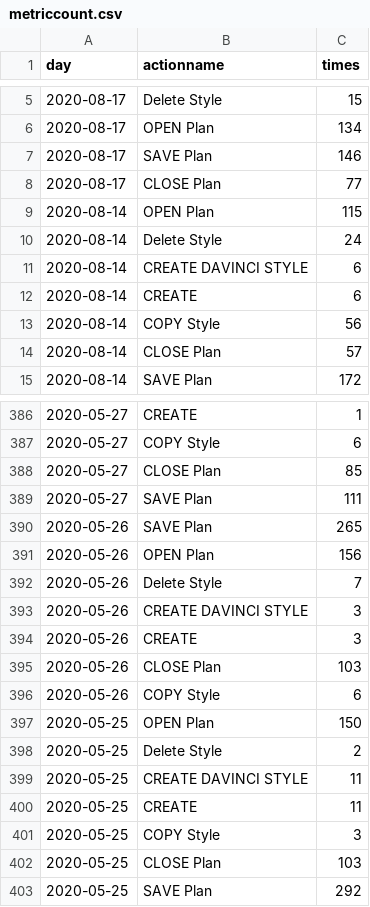
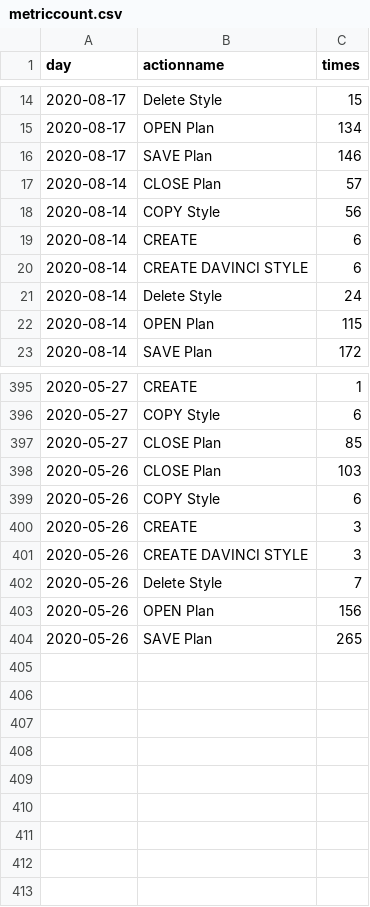
Before and after one commit to jasonzhuangdavinci/stadiumLogAnalysis, a CSV file: loadcsv/metriccount.csv, drawn as a sheet; only a part is shown, gaps mark what is left out; the diff covers the shown part only.

```diff
--- a/loadcsv/metriccount.csv
+++ b/loadcsv/metriccount.csv
@@ -7,9 +16,8 @@ day,actionname,times
 2020-08-17,SAVE Plan,146
-2020-08-17,CLOSE Plan,77
+2020-08-14,CLOSE Plan,57
+2020-08-14,COPY Style,56
+2020-08-14,CREATE,6
+2020-08-14,CREATE DAVINCI STYLE,6
+2020-08-14,Delete Style,24
 2020-08-14,OPEN Plan,115
-2020-08-14,Delete Style,24
-2020-08-14,CREATE DAVINCI STYLE,6
-2020-08-14,CREATE,6
-2020-08-14,COPY Style,56
-2020-08-14,CLOSE Plan,57
 2020-08-14,SAVE Plan,172
@@ -388,16 +397,8 @@ day,actionname,times
 2020-05-27,CLOSE Plan,85
-2020-05-27,SAVE Plan,111
-2020-05-26,SAVE Plan,265
-2020-05-26,OPEN Plan,156
-2020-05-26,Delete Style,7
-2020-05-26,CREATE DAVINCI STYLE,3
-2020-05-26,CREATE,3
 2020-05-26,CLOSE Plan,103
 2020-05-26,COPY Style,6
-2020-05-25,OPEN Plan,150
-2020-05-25,Delete Style,2
-2020-05-25,CREATE DAVINCI STYLE,11
-2020-05-25,CREATE,11
-2020-05-25,COPY Style,3
-2020-05-25,CLOSE Plan,103
-2020-05-25,SAVE Plan,292
+2020-05-26,CREATE,3
+2020-05-26,CREATE DAVINCI STYLE,3
+2020-05-26,Delete Style,7
+2020-05-26,OPEN Plan,156
+2020-05-26,SAVE Plan,265
```
Also changed, not shown: 8 added rows and 3 moved rows elsewhere in this file, loadcsv/reportcost.csv, loadcsv/reportcount.csv, 1 other file.
